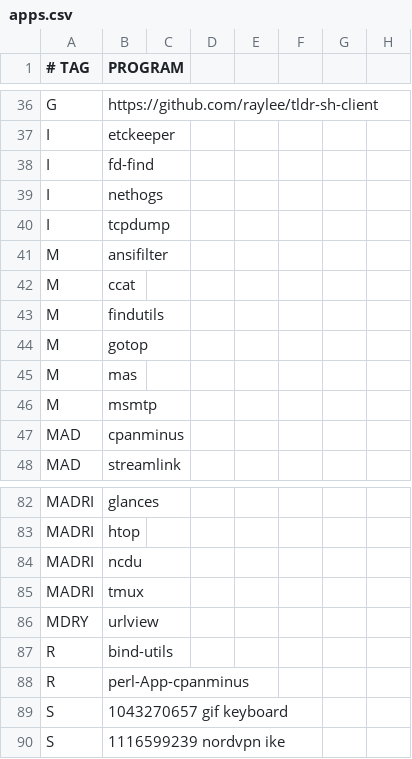
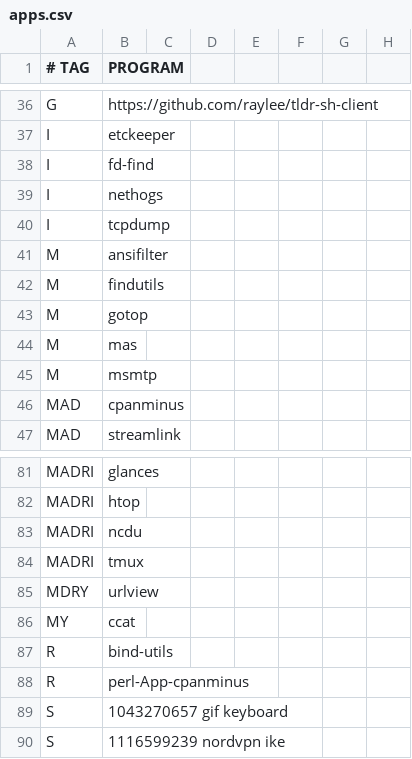
Before and after one commit to astsu777/bootstrap, a CSV file: apps.csv, drawn as a sheet; only a part is shown, gaps mark what is left out.

Commit message:
Add 'ccat' as a AUR package

```diff
--- a/apps.csv
+++ b/apps.csv
@@ -41,3 +41,2 @@ I,tcpdump
 M,ansifilter
-M,ccat
 M,findutils
@@ -86,2 +85,3 @@ MADRI,tmux
 MDRY,urlview
+MY,ccat
 R,bind-utils
```
